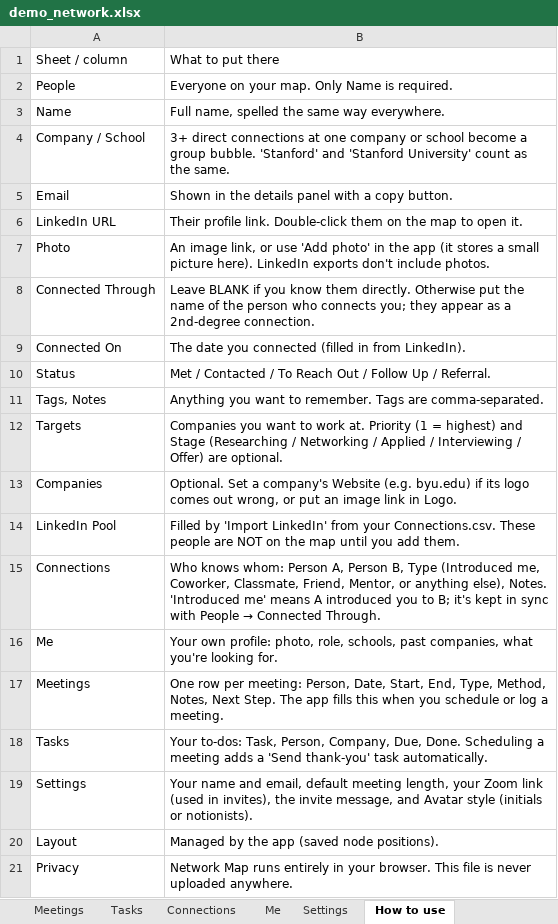
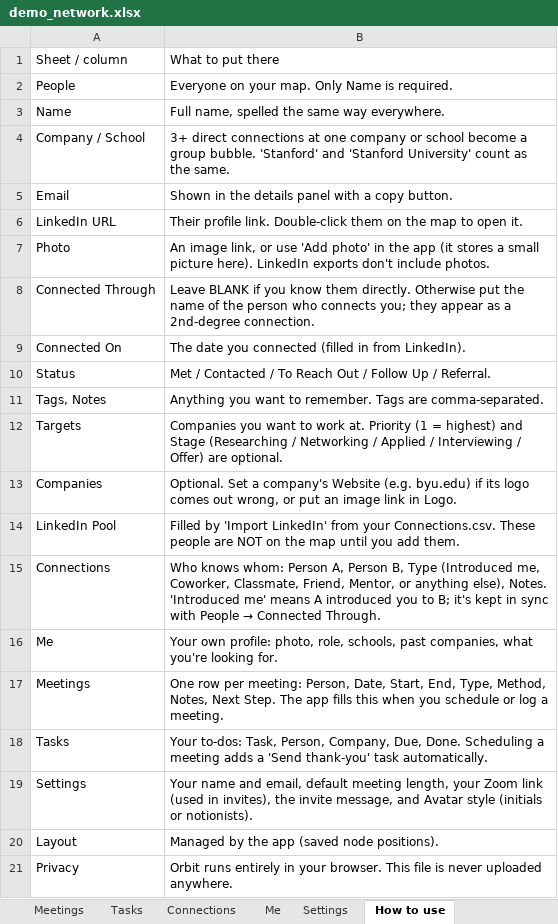
Before and after one commit to westons-hub/network-map, an Excel workbook: site/demo/demo_network.xlsx, sheet How to use, drawn as a sheet; values as stored, in another font and other column widths than the file's, no borders; the diff names each change by its address in the sheet, - before the commit and + after, or states it on an @@ line.

```diff
--- a/site/demo/demo_network.xlsx (sheet How to use)
+++ b/site/demo/demo_network.xlsx (sheet How to use)
-B21: Network Map runs entirely…
+B21: Orbit runs entirely…
```
Also changed, not shown: site/template/contacts_template.xlsx, 27 other files.
